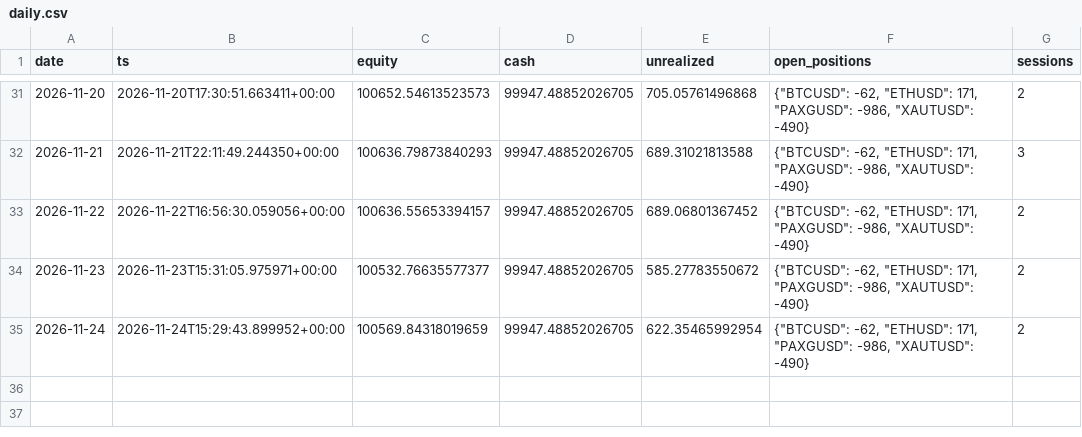
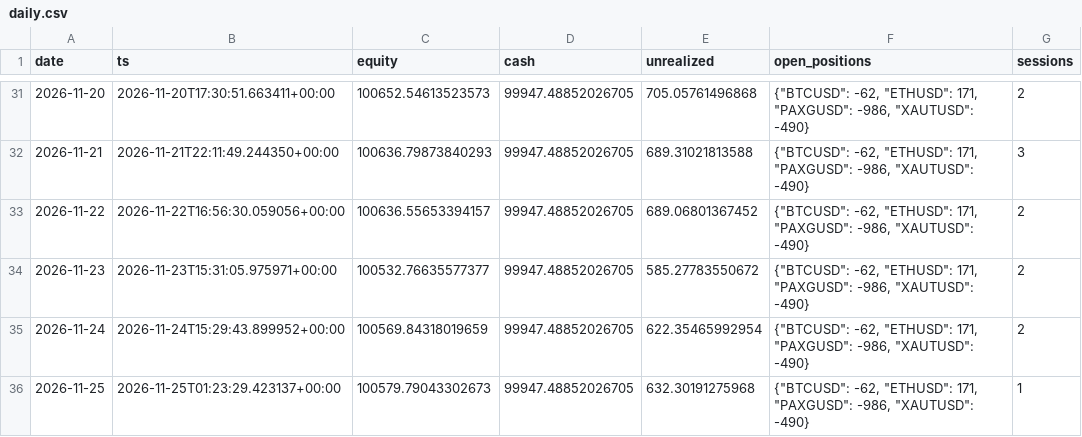
Before and after one commit to lcs2024016-arch/fund_manager, a CSV file: paper/all_in_one/daily.csv, drawn as a sheet; only a part is shown, gaps mark what is left out.

```diff
--- a/paper/all_in_one/daily.csv
+++ b/paper/all_in_one/daily.csv
@@ -35 +35,2 @@ date,ts,equity,cash,unrealized,open_positions,sessions
 2026-11-24,2026-11-24T15:29:43.899952+00:00,100569.84318019659,99947.48852026705,622.35465992954,"{""BTCUSD"": -62, ""ETHUSD"": 171, ""PAXGUSD"": -986, ""XAUTUSD"": -490}",2
+2026-11-25,2026-11-25T01:23:29.423137+00:00,100579.79043302673,99947.48852026705,632.30191275968,"{""BTCUSD"": -62, ""ETHUSD"": 171, ""PAXGUSD"": -986, ""XAUTUSD"": -490}",1
```
Also changed, not shown: paper/all_in_one/intraday.csv, 4 other files.
